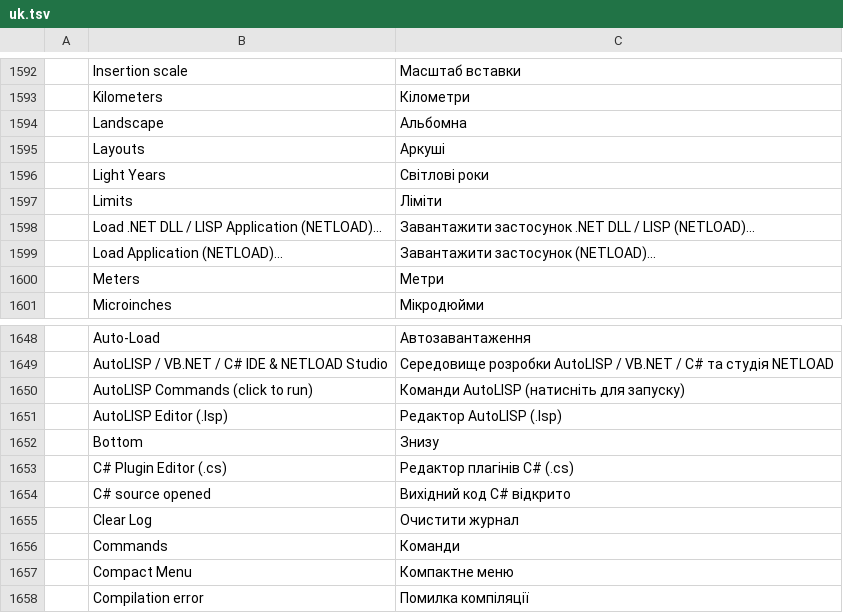
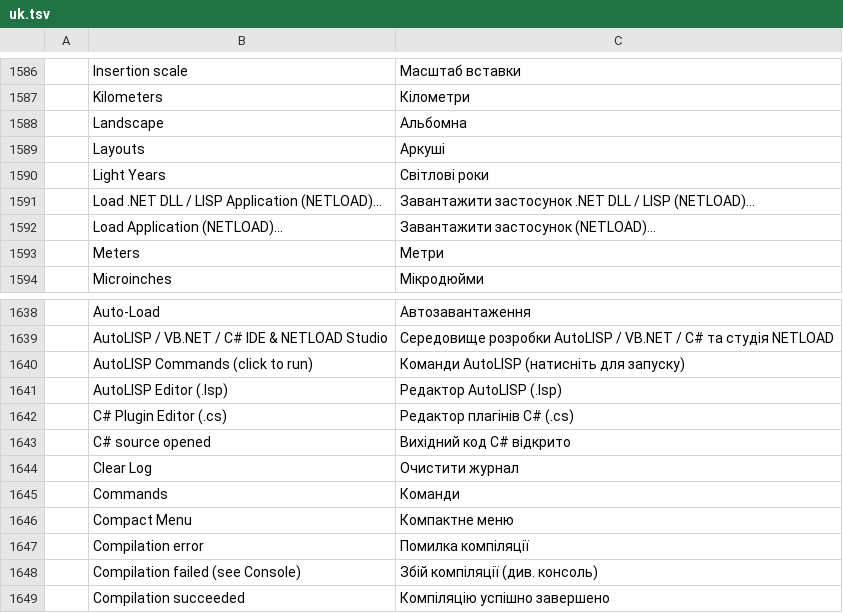
Before and after one commit to storytold/cadcraft, a TSV file: crates/ui-egui/src/i18n/uk.tsv, drawn as a sheet; only a part is shown, gaps mark what is left out; the shorter side is filled out with more unchanged rows; the diff covers the shown part only.

```diff
--- a/crates/ui-egui/src/i18n/uk.tsv
+++ b/crates/ui-egui/src/i18n/uk.tsv
@@ -1596,3 +1590,2 @@
 	Light Years	Світлові роки
-	Limits	Ліміти
 	Load .NET DLL / LISP Application (NETLOAD)...	Завантажити застосунок .NET DLL / LISP (NETLOAD)...
@@ -1651,3 +1641,2 @@
 	AutoLISP Editor (.lsp)	Редактор AutoLISP (.lsp)
-	Bottom	Знизу
 	C# Plugin Editor (.cs)	Редактор плагінів C# (.cs)
```
Also changed, not shown: 9 removed rows elsewhere in this file.
